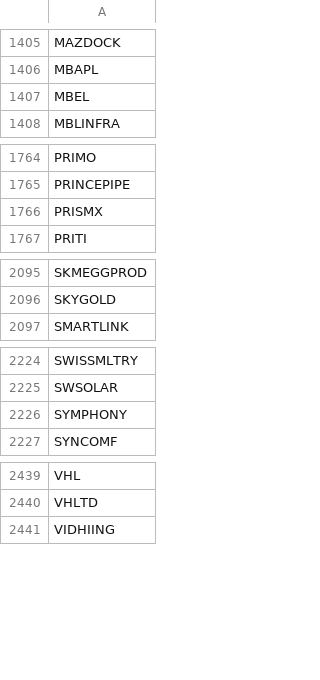
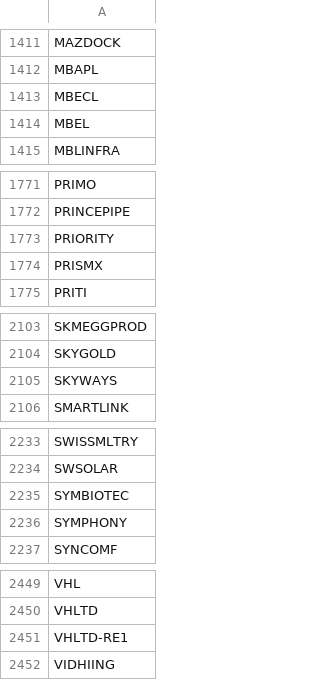
Before and after one commit to Shiva224096/V4, a CSV file: data/nse_tickers.csv, drawn as a sheet; only a part is shown, gaps mark what is left out; the diff covers the shown part only.

```diff
--- a/data/nse_tickers.csv
+++ b/data/nse_tickers.csv
@@ -1406,2 +1412,3 @@ MAZDOCK
 MBAPL
+MBECL
 MBEL
@@ -1765,2 +1772,3 @@ PRIMO
 PRINCEPIPE
+PRIORITY
 PRISMX
@@ -2096,2 +2104,3 @@ SKMEGGPROD
 SKYGOLD
+SKYWAYS
 SMARTLINK
@@ -2225,2 +2234,3 @@ SWISSMLTRY
 SWSOLAR
+SYMBIOTEC
 SYMPHONY
@@ -2440,2 +2450,3 @@ VHL
 VHLTD
+VHLTD-RE1
 VIDHIING
```
Also changed, not shown: 8 added rows and 2 removed rows elsewhere in this file.
